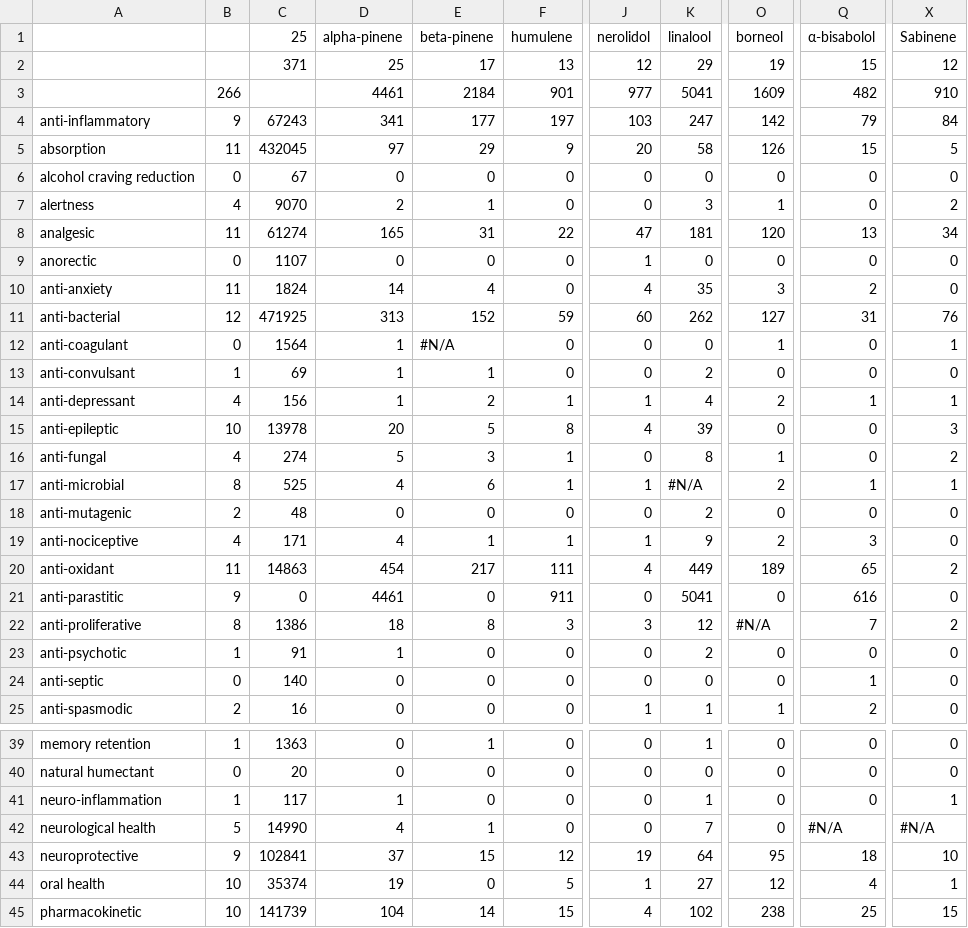
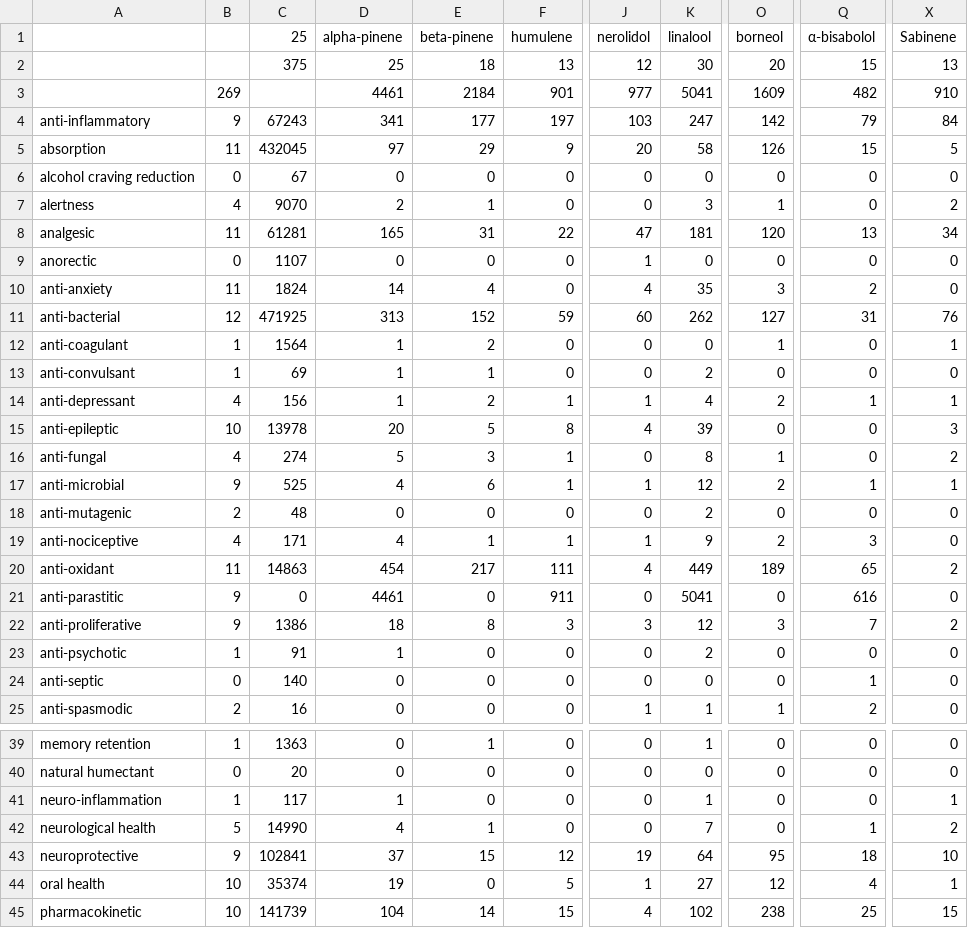
Before and after one commit to Terpedia/terpmed, a CSV file: data/results.csv, drawn as a sheet; only a part is shown, gaps mark what is left out; the diff covers the shown part only; the diff names each change by its address in the sheet, - before the commit and + after, or states it on an @@ line.

```diff
--- a/data/results.csv
+++ b/data/results.csv
-C2 (25): 371
+C2 (25): 375
-E2 (beta-pinene): 17
+E2 (beta-pinene): 18
-K2 (linalool): 29
+K2 (linalool): 30
-O2 (borneol): 19
+O2 (borneol): 20
-X2 (Sabinene): 12
+X2 (Sabinene): 13
-B3: 266
+B3: 269
-C8 (25): 61274
+C8 (25): 61281
-B12: 0
+B12: 1
-E12 (beta-pinene): #N/A
+E12 (beta-pinene): 2
-B17: 8
+B17: 9
-K17 (linalool): #N/A
+K17 (linalool): 12
-B22: 8
+B22: 9
-O22 (borneol): #N/A
+O22 (borneol): 3
-Q42 (α-bisabolol): #N/A
+Q42 (α-bisabolol): 1
-X42 (Sabinene): #N/A
+X42 (Sabinene): 2
```
Also changed, not shown: 1 edited cell elsewhere in this file, public/results.csv, 2 other files.
